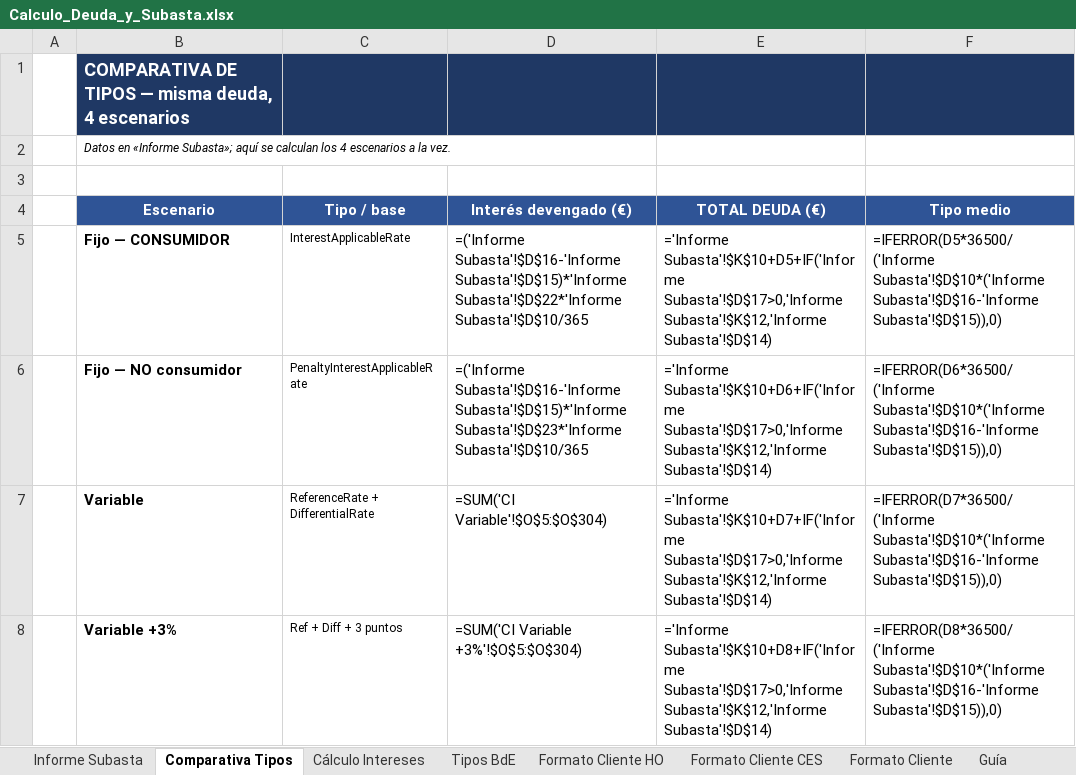
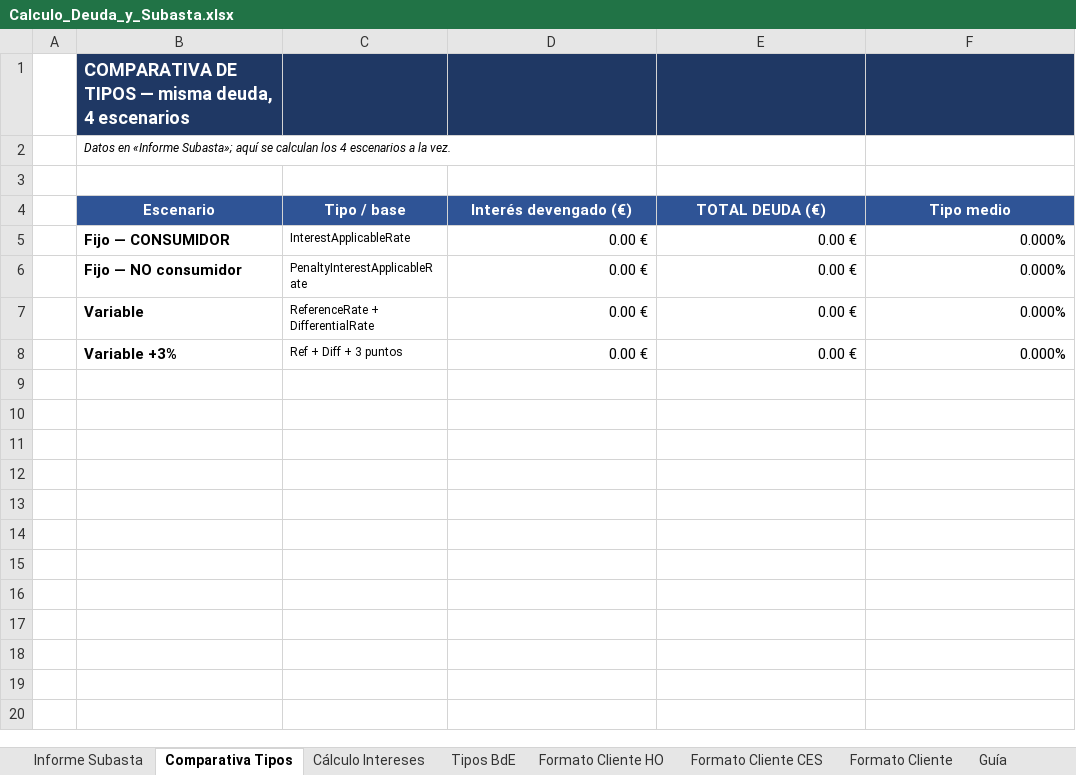
Before and after one commit to JuanjoPrada/calculosFS, an Excel workbook: public/plantilla/Calculo_Deuda_y_Subasta.xlsx, sheet Comparativa Tipos, drawn as a sheet; values as stored, in another font and other column widths than the file's, no borders; formulas without a stored value are shown as written; charts and pictures not drawn; the diff names each change by its address in the sheet, - before the commit and + after, or states it on an @@ line.

```diff
--- a/public/plantilla/Calculo_Deuda_y_Subasta.xlsx (sheet Comparativa Tipos)
+++ b/public/plantilla/Calculo_Deuda_y_Subasta.xlsx (sheet Comparativa Tipos)
-D5 (Interés devengado (€)): =('Informe Subasta'!$D$16-'Informe Subasta'!$D$15)*'Informe Subasta'!$D$22*'Informe Subasta'!$D$10/365
+D5 (Interés devengado (€)): 0.00 €
-E5 (TOTAL DEUDA (€)): ='Informe Subasta'!$K$10+D5+IF('Informe Subasta'!$D$17>0,'Informe Subasta'!$K$12,'Informe Subasta'!$D$14)
+E5 (TOTAL DEUDA (€)): 0.00 €
-F5 (Tipo medio): =IFERROR(D5*36500/('Informe Subasta'!$D$10*('Informe Subasta'!$D$16-'Informe Subasta'!$D$15)),0)
+F5 (Tipo medio): 0.000%
-D6 (Interés devengado (€)): =('Informe Subasta'!$D$16-'Informe Subasta'!$D$15)*'Informe Subasta'!$D$23*'Informe Subasta'!$D$10/365
+D6 (Interés devengado (€)): 0.00 €
-E6 (TOTAL DEUDA (€)): ='Informe Subasta'!$K$10+D6+IF('Informe Subasta'!$D$17>0,'Informe Subasta'!$K$12,'Informe Subasta'!$D$14)
+E6 (TOTAL DEUDA (€)): 0.00 €
-F6 (Tipo medio): =IFERROR(D6*36500/('Informe Subasta'!$D$10*('Informe Subasta'!$D$16-'Informe Subasta'!$D$15)),0)
+F6 (Tipo medio): 0.000%
-D7 (Interés devengado (€)): =SUM('CI Variable'!$O$5:$O$304)
+D7 (Interés devengado (€)): 0.00 €
-E7 (TOTAL DEUDA (€)): ='Informe Subasta'!$K$10+D7+IF('Informe Subasta'!$D$17>0,'Informe Subasta'!$K$12,'Informe Subasta'!$D$14)
+E7 (TOTAL DEUDA (€)): 0.00 €
-F7 (Tipo medio): =IFERROR(D7*36500/('Informe Subasta'!$D$10*('Informe Subasta'!$D$16-'Informe Subasta'!$D$15)),0)
+F7 (Tipo medio): 0.000%
-D8 (Interés devengado (€)): =SUM('CI Variable +3%'!$O$5:$O$304)
+D8 (Interés devengado (€)): 0.00 €
-E8 (TOTAL DEUDA (€)): ='Informe Subasta'!$K$10+D8+IF('Informe Subasta'!$D$17>0,'Informe Subasta'!$K$12,'Informe Subasta'!$D$14)
+E8 (TOTAL DEUDA (€)): 0.00 €
-F8 (Tipo medio): =IFERROR(D8*36500/('Informe Subasta'!$D$10*('Informe Subasta'!$D$16-'Informe Subasta'!$D$15)),0)
+F8 (Tipo medio): 0.000%
```
Also changed, not shown: sheet Cálculo Intereses, sheet Informe Subasta, sheet Formato Cliente HO, sheet Formato Cliente, sheet Formato Cliente CES, sheet Tipos BdE, charts or pictures, 2 other files.
